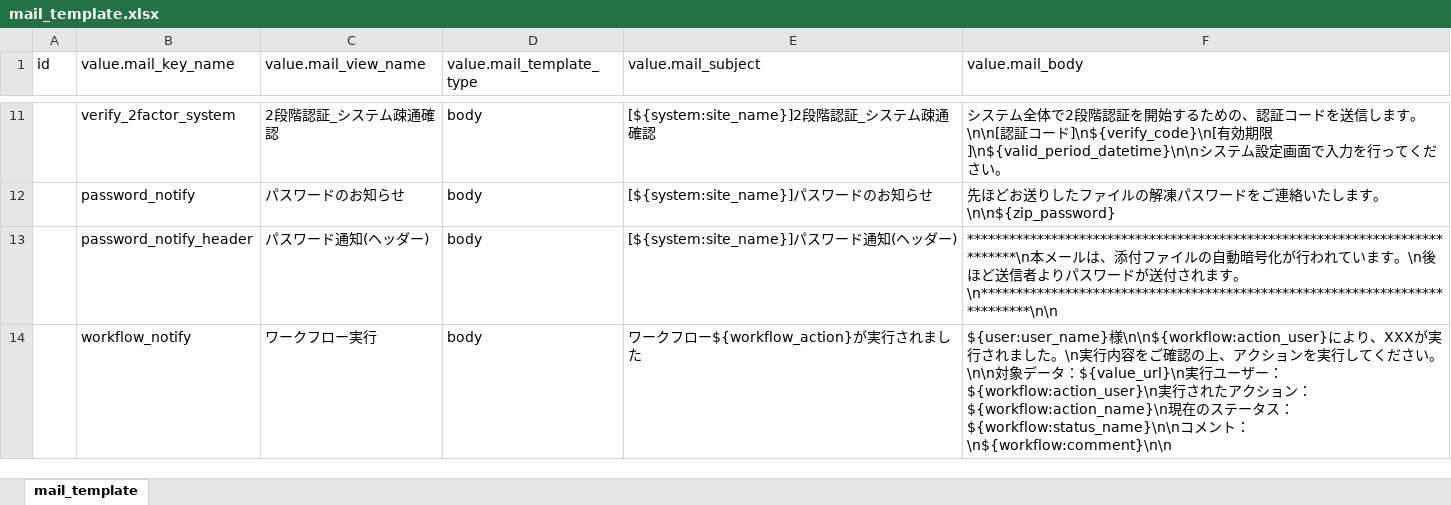
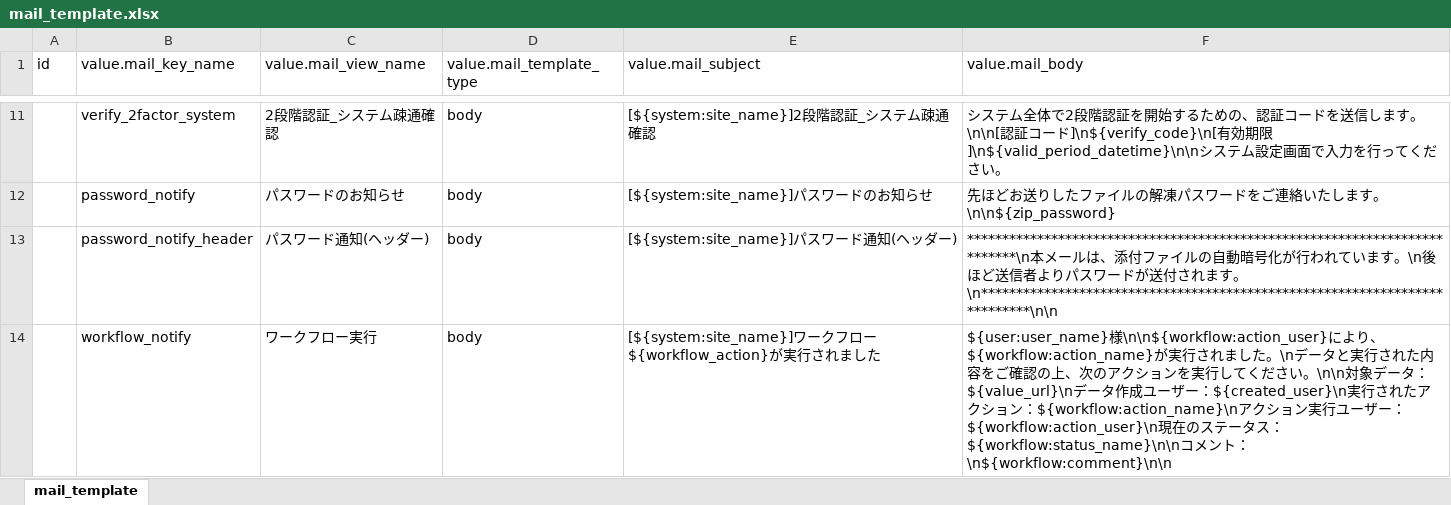
Before and after one commit to exceedone/exment, an Excel workbook: system_template/data/ja/mail_template.xlsx, sheet mail_template, drawn as a sheet; only a part is shown, gaps mark what is left out; values as stored, in another font and other column widths than the file's, no borders; the diff names each change by its address in the sheet, - before the commit and + after, or states it on an @@ line.

Commit message:
Notify workflow user

```diff
--- a/system_template/data/ja/mail_template.xlsx (sheet mail_template)
+++ b/system_template/data/ja/mail_template.xlsx (sheet mail_template)
-E14 (value.mail_subject): ワークフロー${workflow_action}が実行されました
+E14 (value.mail_subject): [${system:site_name}]ワークフロー${workflow_action}が実行されました
-F14 (value.mail_body): …り、XXXが実行されました。\n実行内容をご確認の上、アクションを実行してください。\n\n対象データ：${value_url}\n実行ユーザー：${workflow:action_user}\n実行されたアクション：${workflow:action_name}\n現在…
+F14 (value.mail_body): …り、${workflow:action_name}が実行されました。\nデータと実行された内容をご確認の上、次のアクションを実行してください。\n\n対象データ：${value_url}\nデータ作成ユーザー：${created_user}\n実行されたアクション：${workflow:action_name}\nアクション実行ユーザー：${workflow:action_user}\n現在…
```
Also changed, not shown: 25 other files.
